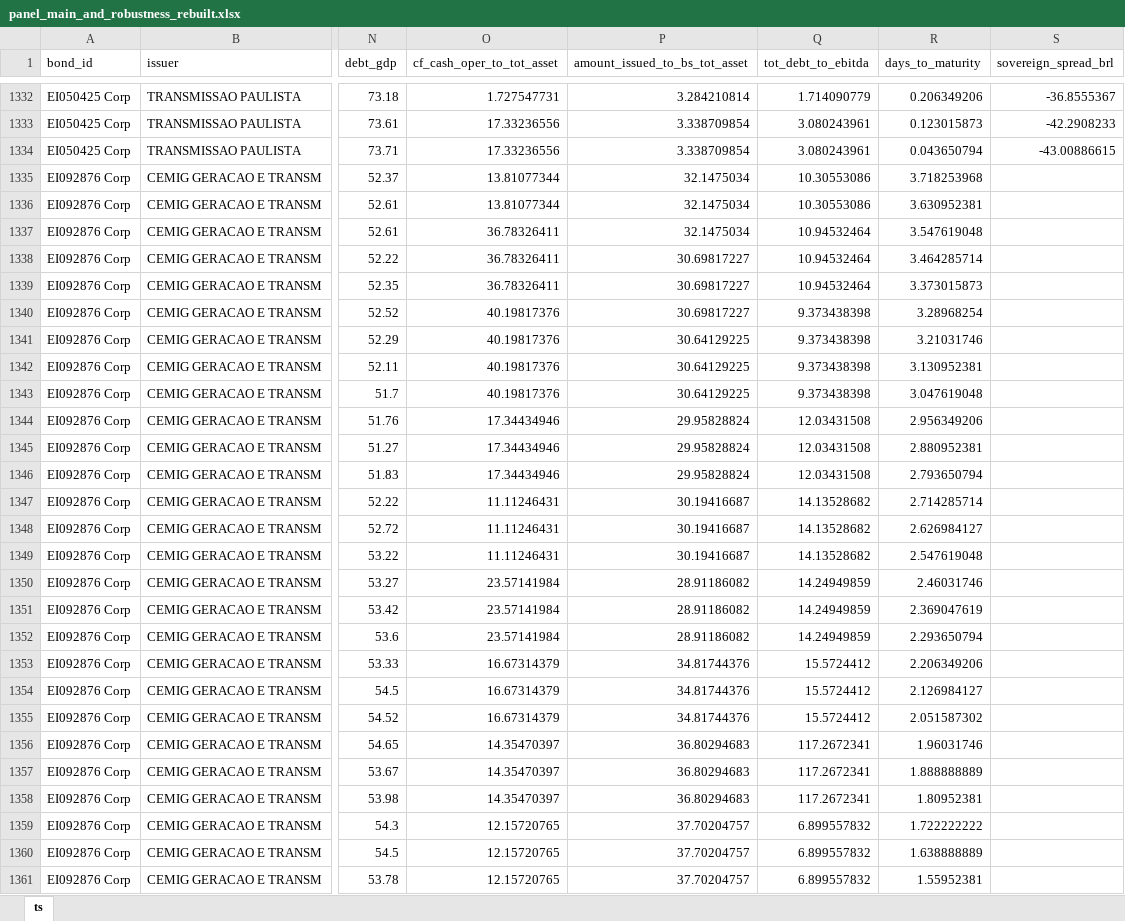
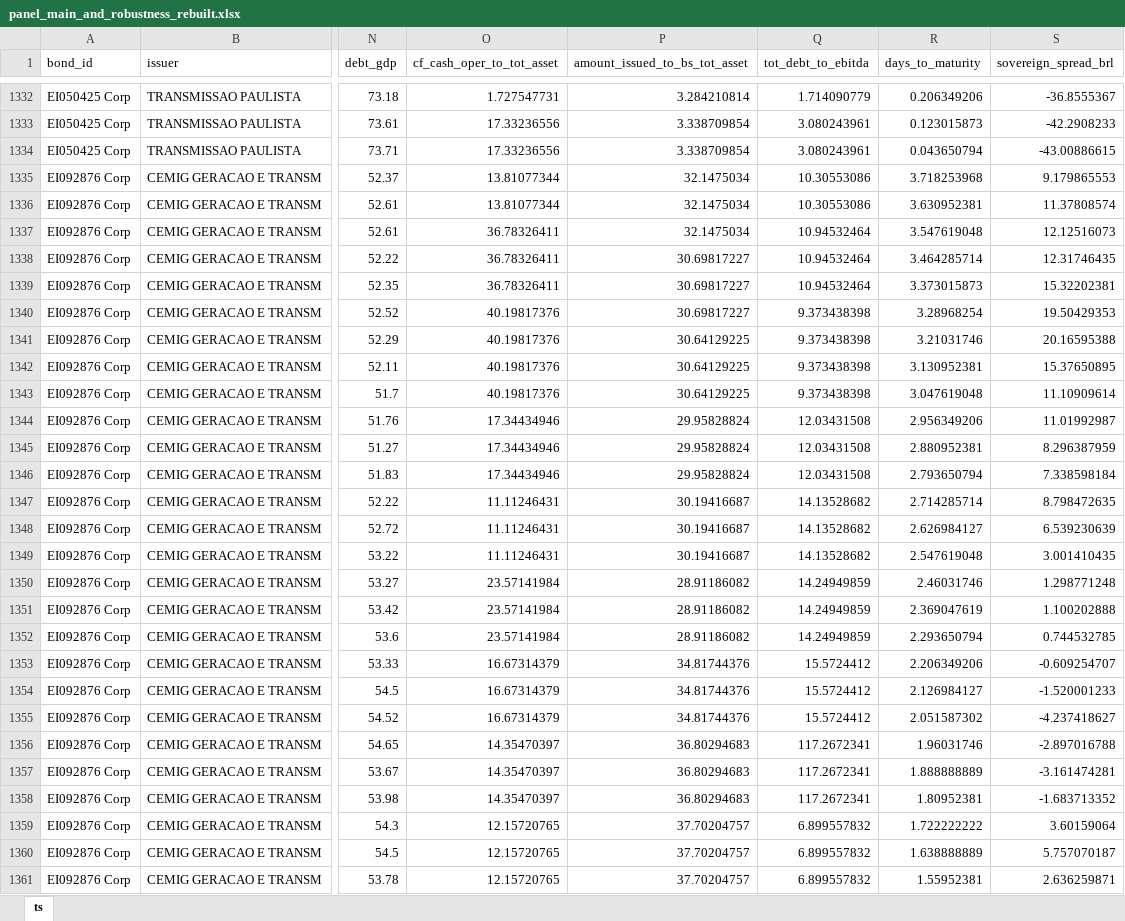
Before and after one commit to thiagossiqueira/tmf_thiago_siqueira, an Excel workbook: datos_y_modelos/db/econometrics_db/panel_main_and_robustness_rebuilt.xlsx, sheet ts, drawn as a sheet; only a part is shown, gaps mark what is left out; values as stored, in another font and other column widths than the file's, no borders; the diff covers the shown part only; the diff names each change by its address in the sheet, - before the commit and + after, or states it on an @@ line.

Commit message:
Backfill sovereign BRL history and rebuild econometrics panel

```diff
--- a/datos_y_modelos/db/econometrics_db/panel_main_and_robustness_rebuilt.xlsx (sheet ts)
+++ b/datos_y_modelos/db/econometrics_db/panel_main_and_robustness_rebuilt.xlsx (sheet ts)
-S1335 (sovereign_spread_brl): (empty)
+S1335 (sovereign_spread_brl): 9.179865553
-S1336 (sovereign_spread_brl): (empty)
+S1336 (sovereign_spread_brl): 11.37808574
-S1337 (sovereign_spread_brl): (empty)
+S1337 (sovereign_spread_brl): 12.12516073
-S1338 (sovereign_spread_brl): (empty)
+S1338 (sovereign_spread_brl): 12.31746435
-S1339 (sovereign_spread_brl): (empty)
+S1339 (sovereign_spread_brl): 15.32202381
-S1340 (sovereign_spread_brl): (empty)
+S1340 (sovereign_spread_brl): 19.50429353
-S1341 (sovereign_spread_brl): (empty)
+S1341 (sovereign_spread_brl): 20.16595388
-S1342 (sovereign_spread_brl): (empty)
+S1342 (sovereign_spread_brl): 15.37650895
-S1343 (sovereign_spread_brl): (empty)
+S1343 (sovereign_spread_brl): 11.10909614
-S1344 (sovereign_spread_brl): (empty)
+S1344 (sovereign_spread_brl): 11.01992987
-S1345 (sovereign_spread_brl): (empty)
+S1345 (sovereign_spread_brl): 8.296387959
-S1346 (sovereign_spread_brl): (empty)
+S1346 (sovereign_spread_brl): 7.338598184
-S1347 (sovereign_spread_brl): (empty)
+S1347 (sovereign_spread_brl): 8.798472635
-S1348 (sovereign_spread_brl): (empty)
+S1348 (sovereign_spread_brl): 6.539230639
-S1349 (sovereign_spread_brl): (empty)
+S1349 (sovereign_spread_brl): 3.001410435
-S1350 (sovereign_spread_brl): (empty)
+S1350 (sovereign_spread_brl): 1.298771248
-S1351 (sovereign_spread_brl): (empty)
+S1351 (sovereign_spread_brl): 1.100202888
-S1352 (sovereign_spread_brl): (empty)
+S1352 (sovereign_spread_brl): 0.744532785
-S1353 (sovereign_spread_brl): (empty)
+S1353 (sovereign_spread_brl): -0.609254707
-S1354 (sovereign_spread_brl): (empty)
+S1354 (sovereign_spread_brl): -1.520001233
-S1355 (sovereign_spread_brl): (empty)
+S1355 (sovereign_spread_brl): -4.237418627
-S1356 (sovereign_spread_brl): (empty)
+S1356 (sovereign_spread_brl): -2.897016788
-S1357 (sovereign_spread_brl): (empty)
+S1357 (sovereign_spread_brl): -3.161474281
-S1358 (sovereign_spread_brl): (empty)
+S1358 (sovereign_spread_brl): -1.683713352
-S1359 (sovereign_spread_brl): (empty)
+S1359 (sovereign_spread_brl): 3.60159064
-S1360 (sovereign_spread_brl): (empty)
+S1360 (sovereign_spread_brl): 5.757070187
-S1361 (sovereign_spread_brl): (empty)
+S1361 (sovereign_spread_brl): 2.636259871
```
Also changed, not shown: 703 edited cells elsewhere in this sheet, datos_y_modelos/db/brazil_domestic_govt_bonds/govt_ya_ande.v3.xlsx, 8 other files.
